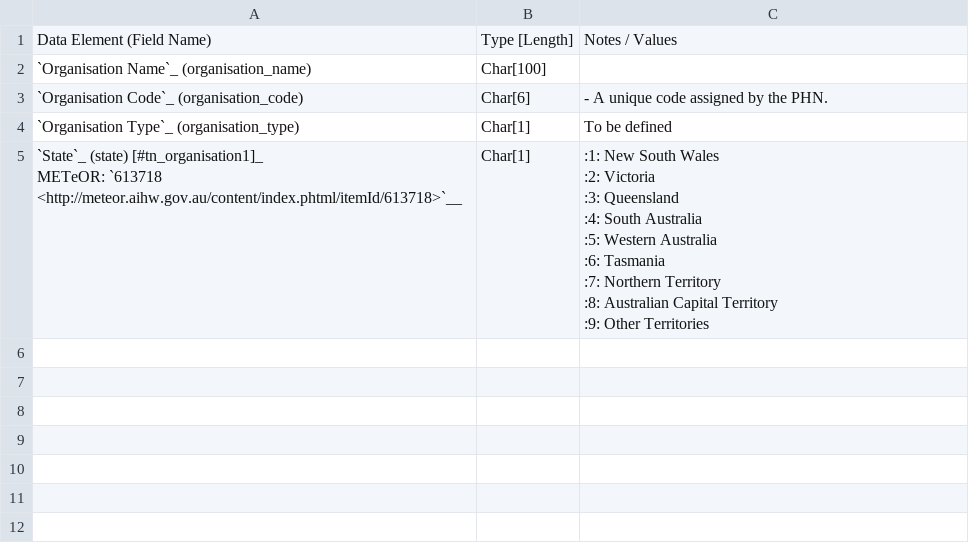
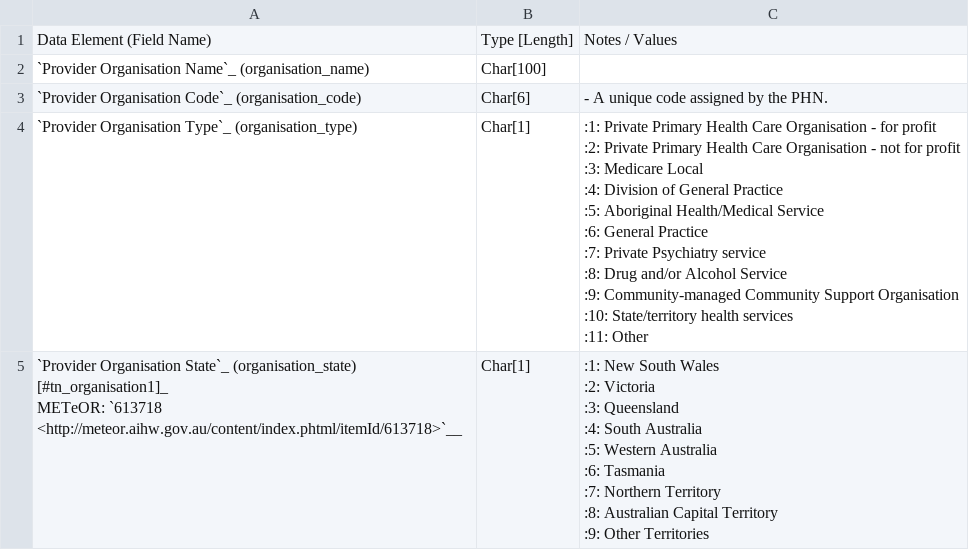
Before and after one commit to strategicdata/pmhc-mds-spec, a CSV file: doc/records/organisation.csv, drawn as a sheet.

```diff
--- a/doc/records/organisation.csv
+++ b/doc/records/organisation.csv
@@ -1,23 +1,33 @@
 Data Element (Field Name),Type [Length],Notes / Values
-"`Organisation Name`_ (organisation_name)
-
-",Char[100],
-"`Organisation Code`_ (organisation_code)
-
-",Char[6],- A unique code assigned by the PHN.
-"`Organisation Type`_ (organisation_type)
-
-",Char[1],To be defined
-"`State`_ (state) [#tn_organisation1]_
-
-
-
-METeOR: `613718 <http://meteor.aihw.gov.au/content/index.phtml/itemId/613718>`__",Char[1],":1: New South Wales
-:2: Victoria
-:3: Queensland
-:4: South Australia
-:5: Western Australia
-:6: Tasmania
-:7: Northern Territory
-:8: Australian Capital Territory
-:9: Other Territories"
+"`Provider Organisation Name`_ (organisation_name)
+
+",Char[100],
+"`Provider Organisation Code`_ (organisation_code)
+
+",Char[6],- A unique code assigned by the PHN.
+"`Provider Organisation Type`_ (organisation_type)
+
+",Char[1],":1: Private Primary Health Care Organisation - for profit
+:2: Private Primary Health Care Organisation - not for profit
+:3: Medicare Local
+:4: Division of General Practice
+:5: Aboriginal Health/Medical Service
+:6: General Practice
+:7: Private Psychiatry service
+:8: Drug and/or Alcohol Service
+:9: Community-managed Community Support Organisation
+:10: State/territory health services
+:11: Other"
+"`Provider Organisation State`_ (organisation_state) [#tn_organisation1]_
+
+
+
+METeOR: `613718 <http://meteor.aihw.gov.au/content/index.phtml/itemId/613718>`__",Char[1],":1: New South Wales
+:2: Victoria
+:3: Queensland
+:4: South Australia
+:5: Western Australia
+:6: Tasmania
+:7: Northern Territory
+:8: Australian Capital Territory
+:9: Other Territories"
```
Also changed, not shown: doc/records/episode.csv, doc/records/outcome_collection_occasion.csv, 7 other files.
